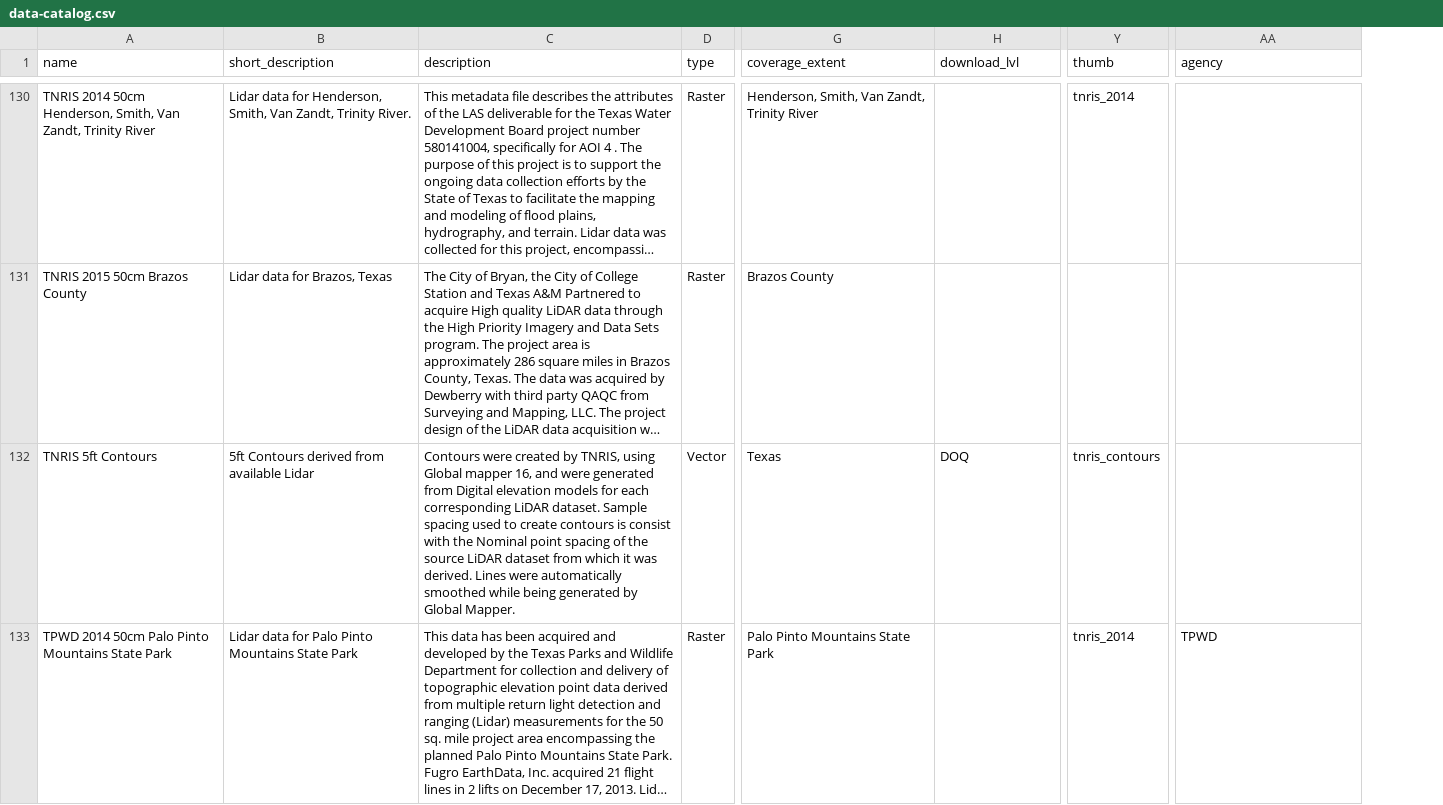
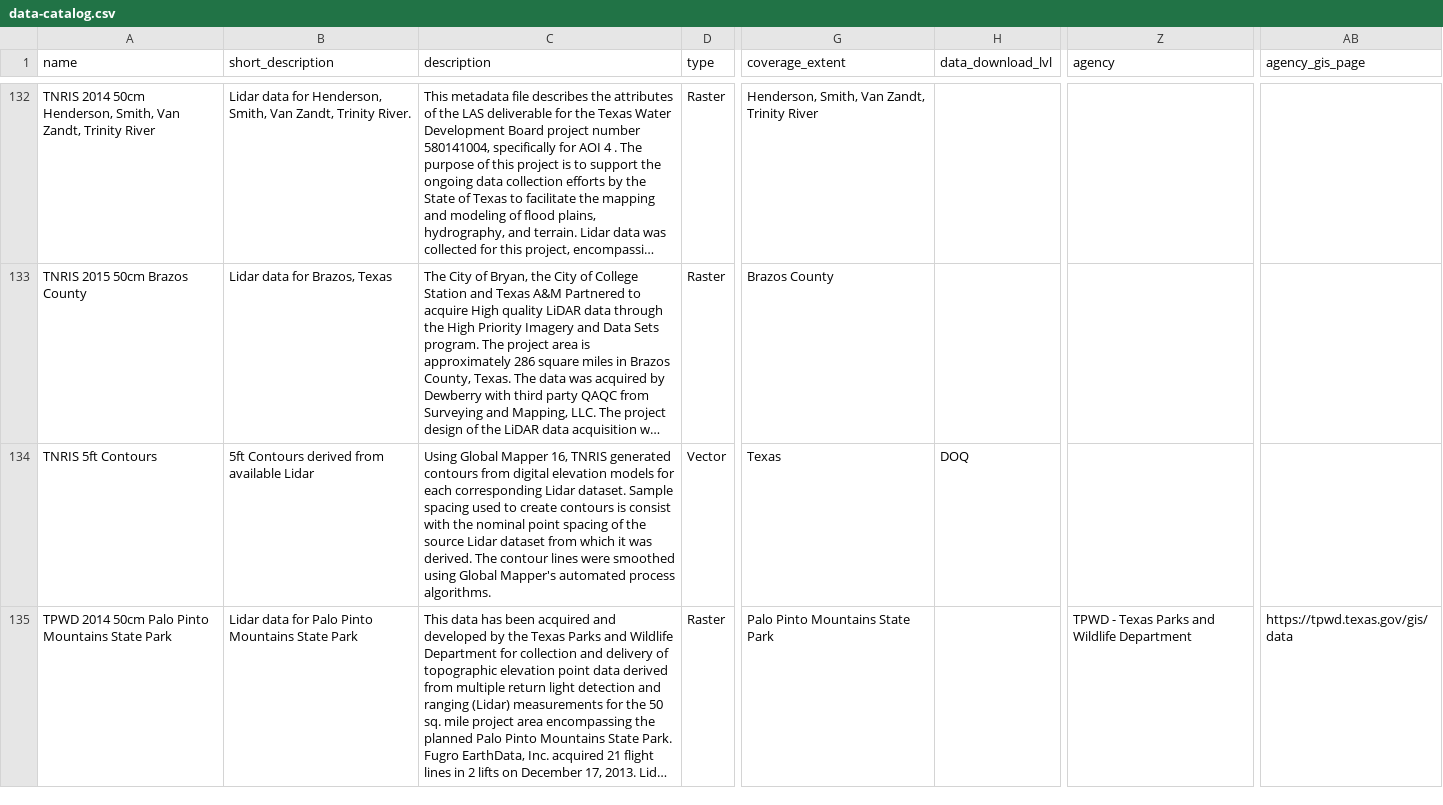
Before and after one commit to DavidHickman/tnris.org, a CSV file: content/data-catalog.csv, drawn as a sheet; only a part is shown, gaps mark what is left out; long unchanged cells end in …; removed rows and columns are numbered as before the commit, all else as after; the diff covers the shown part only; the diff names each change by its address in the sheet, - before the commit and + after, or states it on an @@ line.

Commit message:
finalizing palo pinto, adding data layer, prep for prod

```diff
--- a/content/data-catalog.csv
+++ b/content/data-catalog.csv
-column Y (thumb), rows 130-133: tnris_2014 |  | tnris_contours | tnris_2014
+column AB (agency_gis_page), row 135: https://tpwd.texas.gov/gis/data
-H1: download_lvl
+H1: data_download_lvl
-C134 (description): Contours were created by TNRIS, using Global mapper 16, and were generated from Digital elevation models for each corresponding LiDAR dataset. Sample spacing used to create contours is consist with the Nominal point spacing of the source LiDAR dataset from which it was derived. Lines were automatically smoothed while being generated by Global Mapper.
+C134 (description): Using Global Mapper 16, TNRIS generated contours from digital elevation models for each corresponding Lidar dataset. Sample spacing used to create contours is consist with the nominal point spacing of the source Lidar dataset from which it was derived. The contour lines were smoothed using Global Mapper's automated process algorithms.
-Z135 (agency): TPWD
+Z135 (agency): TPWD - Texas Parks and Wildlife Department
```
Also changed, not shown: 2 added rows and 10 edited cells elsewhere in this file, 10 other files.
